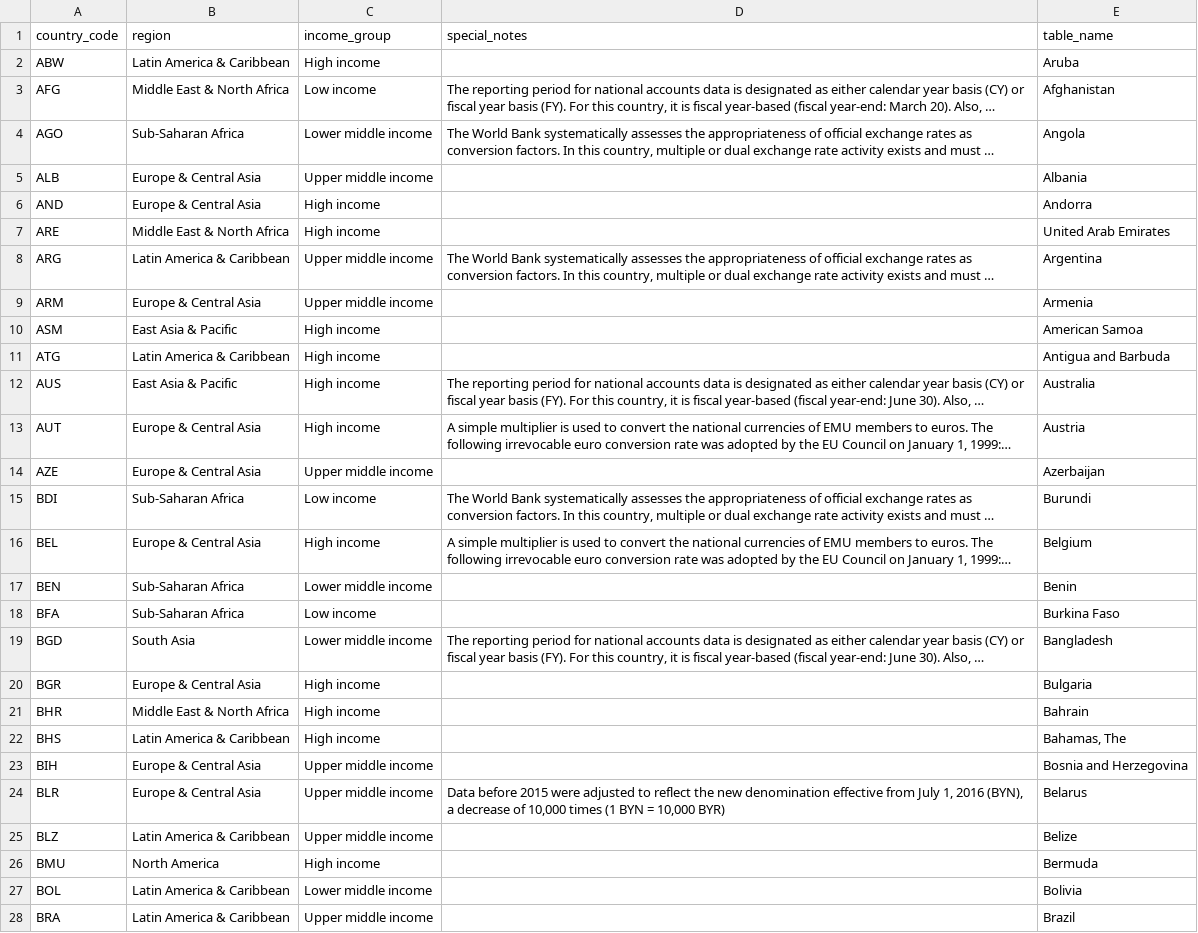
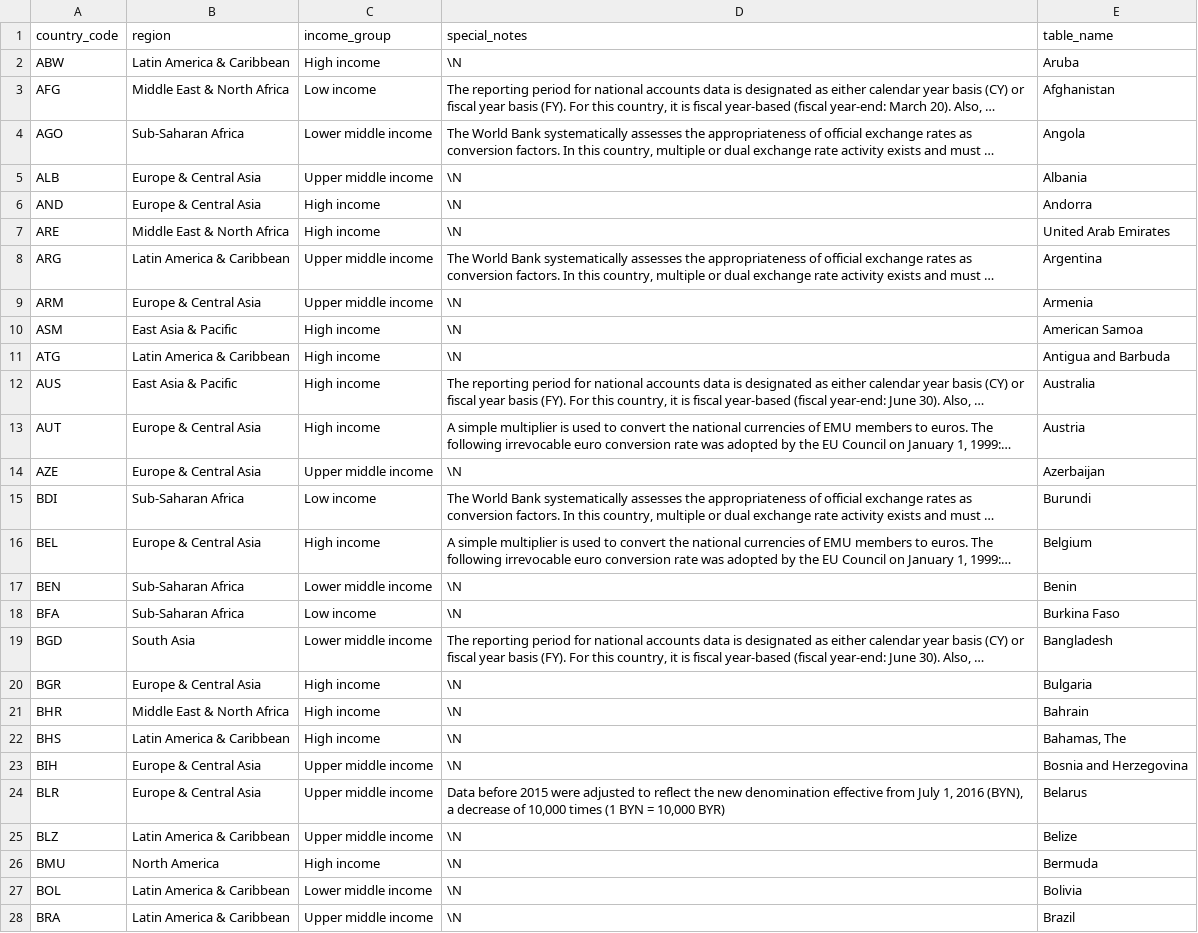
Before and after one commit to RojinZiaei/climate-intelligence-dashboard, a CSV file: clean_data/country.csv, drawn as a sheet; only a part is shown; long unchanged cells end in …; the diff covers the shown part only; the diff names each change by its address in the sheet, - before the commit and + after, or states it on an @@ line.

```diff
--- a/clean_data/country.csv
+++ b/clean_data/country.csv
-D2 (special_notes): (empty)
+D2 (special_notes): \N
-D5:D7 (special_notes): (empty)
+D5:D7 (special_notes): \N
-D9:D11 (special_notes): (empty)
+D9:D11 (special_notes): \N
-D14 (special_notes): (empty)
+D14 (special_notes): \N
-D17:D18 (special_notes): (empty)
+D17:D18 (special_notes): \N
-D20:D23 (special_notes): (empty)
+D20:D23 (special_notes): \N
-D25:D28 (special_notes): (empty)
+D25:D28 (special_notes): \N
```
Also changed, not shown: 108 edited cells elsewhere in this file, 9 other files.
